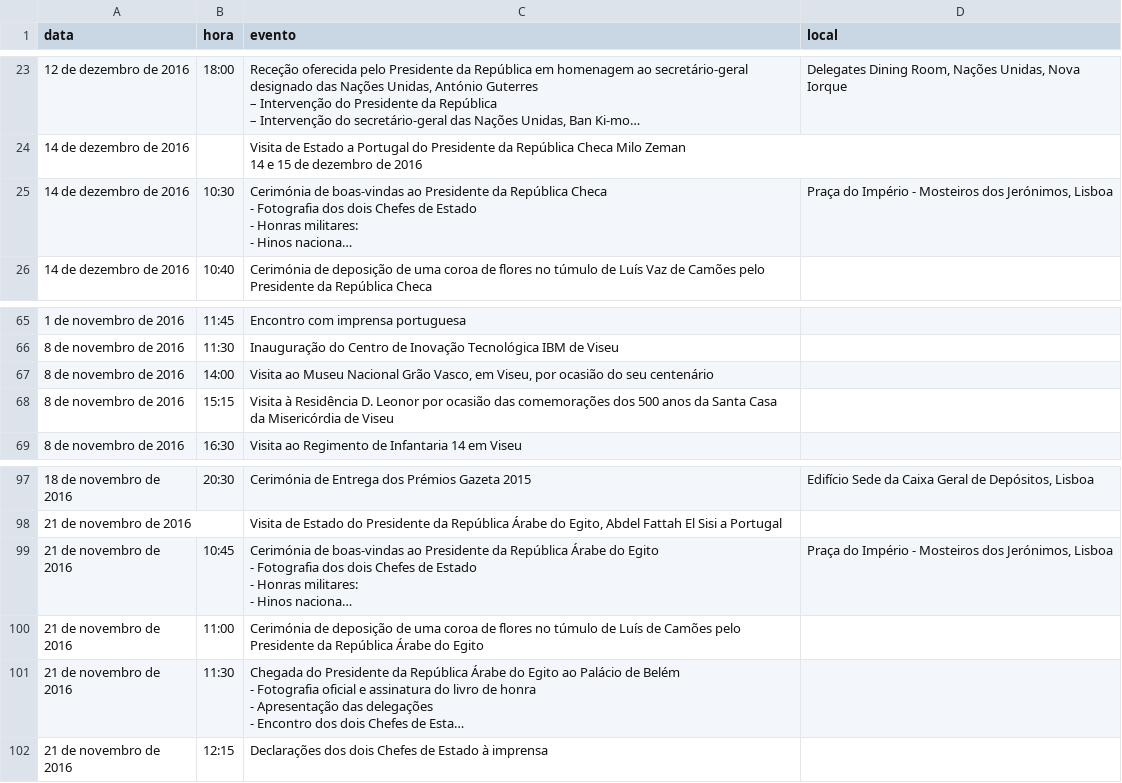
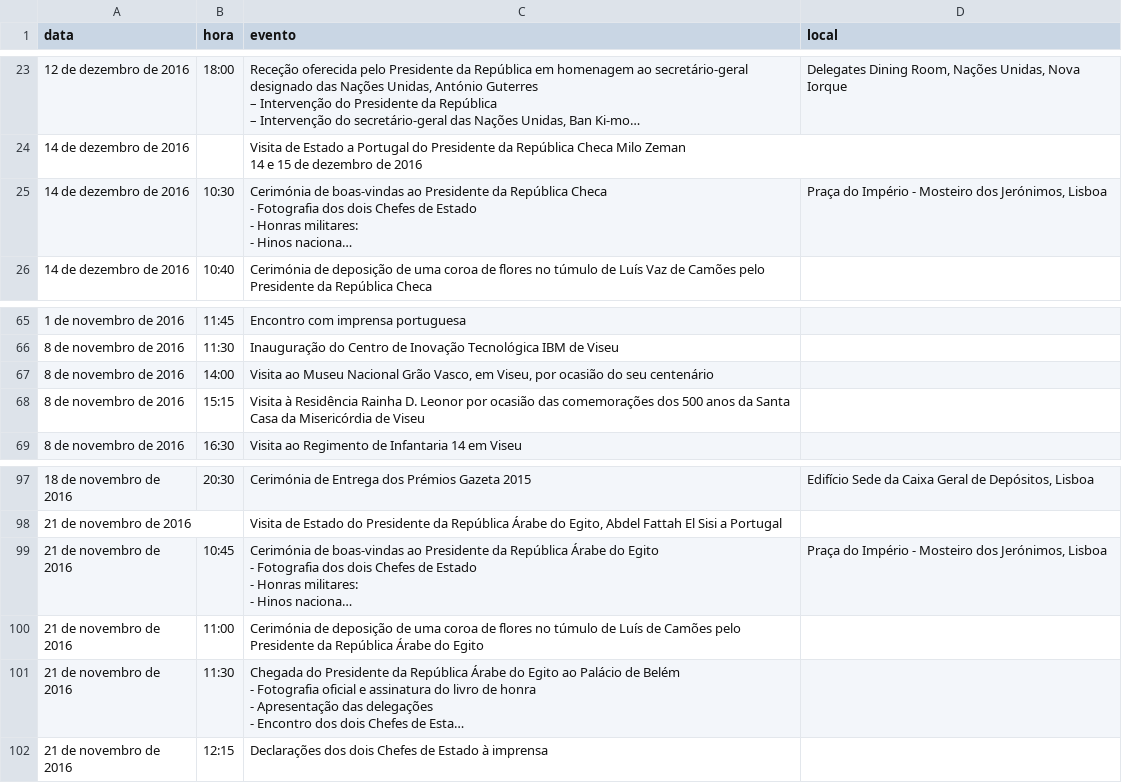
Before and after one commit to andrebravoferreira/agenda_presidencia_republica, a CSV file: marcelo_2016.csv, drawn as a sheet; only a part is shown, gaps mark what is left out; long unchanged cells end in …; the diff names each change by its address in the sheet, - before the commit and + after, or states it on an @@ line.

```diff
--- a/marcelo_2016.csv
+++ b/marcelo_2016.csv
-D25 (local): …Império - Mosteiros dos Jerónimos,…
+D25 (local): …Império - Mosteiro dos Jerónimos,…
-C68 (evento): …à Residência D. Leonor…
+C68 (evento): …à Residência Rainha D. Leonor…
-D99 (local): …Império - Mosteiros dos Jerónimos,…
+D99 (local): …Império - Mosteiro dos Jerónimos,…
```
Also changed, not shown: 2 other files.
